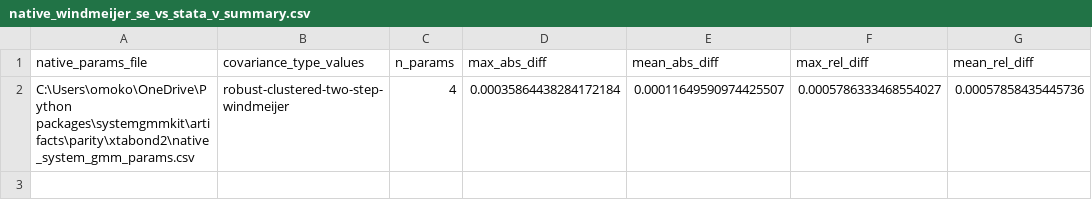
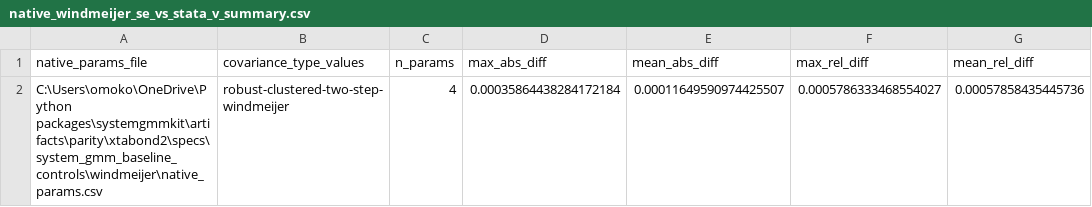
Before and after one commit to Akanom/systemgmmkit, a CSV file: artifacts/parity/xtabond2/native_windmeijer_se_vs_stata_v_summary.csv, drawn as a sheet; only a part is shown; the diff names each change by its address in the sheet, - before the commit and + after, or states it on an @@ line.

Commit message:
Isolate baseline System GMM parity artifacts

```diff
--- a/artifacts/parity/xtabond2/native_windmeijer_se_vs_stata_v_summary.csv
+++ b/artifacts/parity/xtabond2/native_windmeijer_se_vs_stata_v_summary.csv
-A2 (native_params_file): C:\Users\omoko\OneDrive\Python packages\systemgmmkit\artifacts\parity\xtabond2\native_system_gmm_params.csv
+A2 (native_params_file): C:\Users\omoko\OneDrive\Python packages\systemgmmkit\artifacts\parity\xtabond2\specs\system_gmm_baseline_controls\windmeijer\native_params.csv
```
Also changed, not shown: 9 other files.
